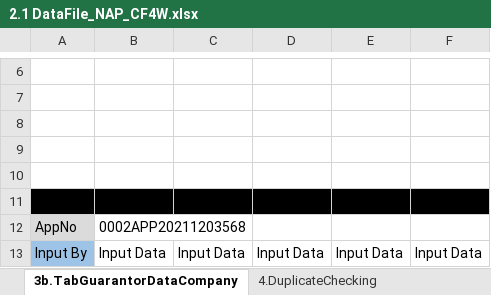
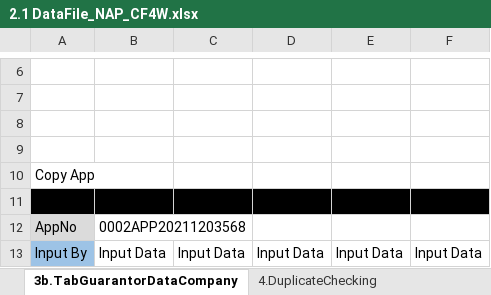
Before and after one commit to qcadins/DemoWorkflow, an Excel workbook: Excel/2.1 DataFile_NAP_CF4W.xlsx, sheet 3b.TabGuarantorDataCompany, drawn as a sheet; only a part is shown, gaps mark what is left out; values as stored, in another font and other column widths than the file's, no borders; conditional formats not drawn; the diff names each change by its address in the sheet, - before the commit and + after, or states it on an @@ line.

```diff
--- a/Excel/2.1 DataFile_NAP_CF4W.xlsx (sheet 3b.TabGuarantorDataCompany)
+++ b/Excel/2.1 DataFile_NAP_CF4W.xlsx (sheet 3b.TabGuarantorDataCompany)
-A10: (empty)
+A10: Copy App
```
Also changed, not shown: sheet 1.TabCustomerMainData, sheet 14.TabReservedFundData, sheet 11.TabTermConditionData, sheet 12.TabUploadDocument, sheet 5.TabReferantorData, sheet 7a.Accessories, 8 more sheets.
